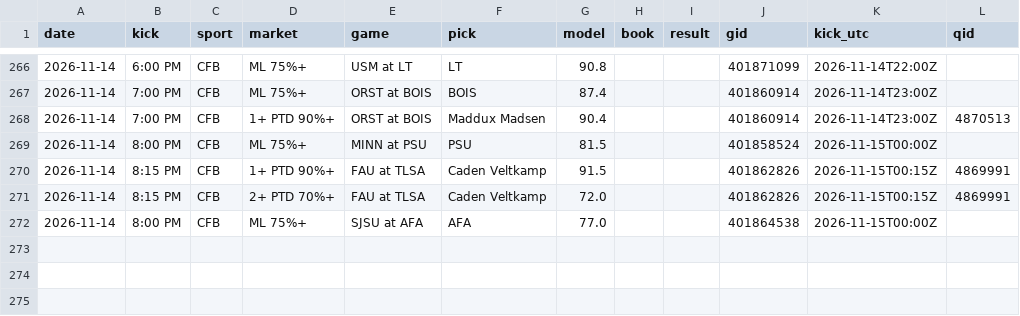
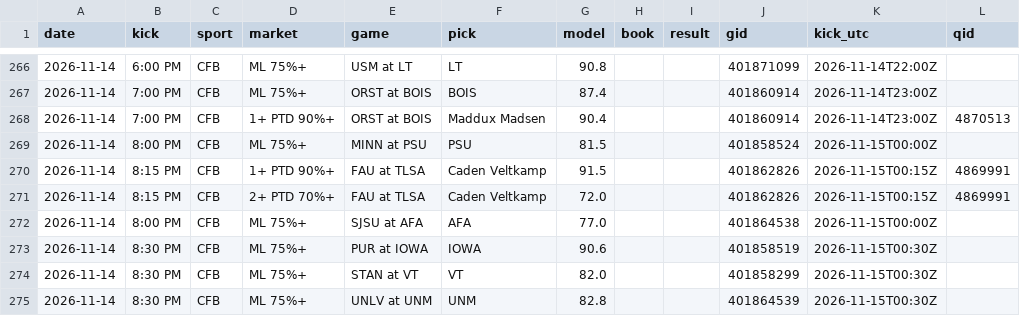
Before and after one commit to DPAD7/the-arena, a CSV file: data/reads_log.csv, drawn as a sheet; only a part is shown, gaps mark what is left out.

```diff
--- a/data/reads_log.csv
+++ b/data/reads_log.csv
@@ -272 +272,4 @@ date,kick,sport,market,game,pick,model,book,result,gid,kick_utc,qid
 2026-11-14,8:00 PM,CFB,ML 75%+,SJSU at AFA,AFA,77.0,,,401864538,2026-11-15T00:00Z,
+2026-11-14,8:30 PM,CFB,ML 75%+,PUR at IOWA,IOWA,90.6,,,401858519,2026-11-15T00:30Z,
+2026-11-14,8:30 PM,CFB,ML 75%+,STAN at VT,VT,82.0,,,401858299,2026-11-15T00:30Z,
+2026-11-14,8:30 PM,CFB,ML 75%+,UNLV at UNM,UNM,82.8,,,401864539,2026-11-15T00:30Z,
```
Also changed, not shown: 22 other files.
